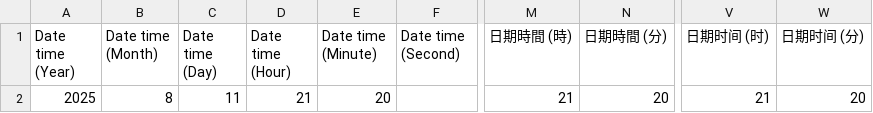
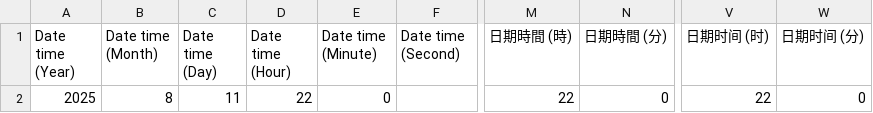
Before and after one commit to cysyiu/WeatherMap, a CSV file: Data/RH_data/latest_1min_humidity_csdi_0.csv, drawn as a sheet; only a part is shown, gaps mark what is left out; the diff names each change by its address in the sheet, - before the commit and + after, or states it on an @@ line.

```diff
--- a/Data/RH_data/latest_1min_humidity_csdi_0.csv
+++ b/Data/RH_data/latest_1min_humidity_csdi_0.csv
-D2 (Date time (Hour)): 21
+D2 (Date time (Hour)): 22
-E2 (Date time (Minute)): 20
+E2 (Date time (Minute)): 0
-M2 (日期時間 (時)): 21
+M2 (日期時間 (時)): 22
-N2 (日期時間 (分)): 20
+N2 (日期時間 (分)): 0
-V2 (日期时间 (时)): 21
+V2 (日期时间 (时)): 22
-W2 (日期时间 (分)): 20
+W2 (日期时间 (分)): 0
```
Also changed, not shown: Data/RH_data/latest_1min_humidity_csdi_1.csv, Data/RH_data/latest_1min_humidity_csdi_10.csv, 23 other files.
